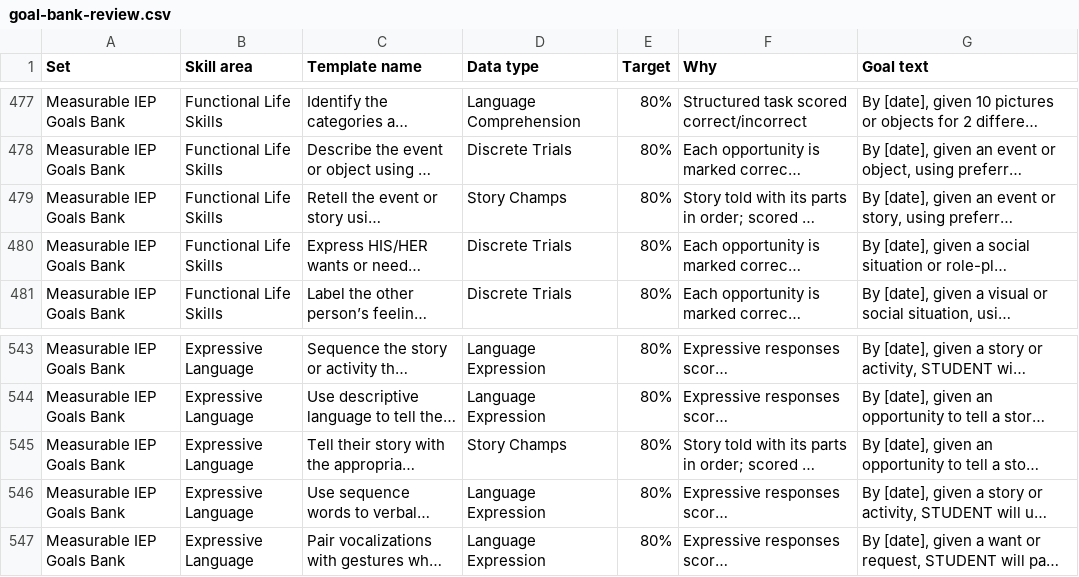
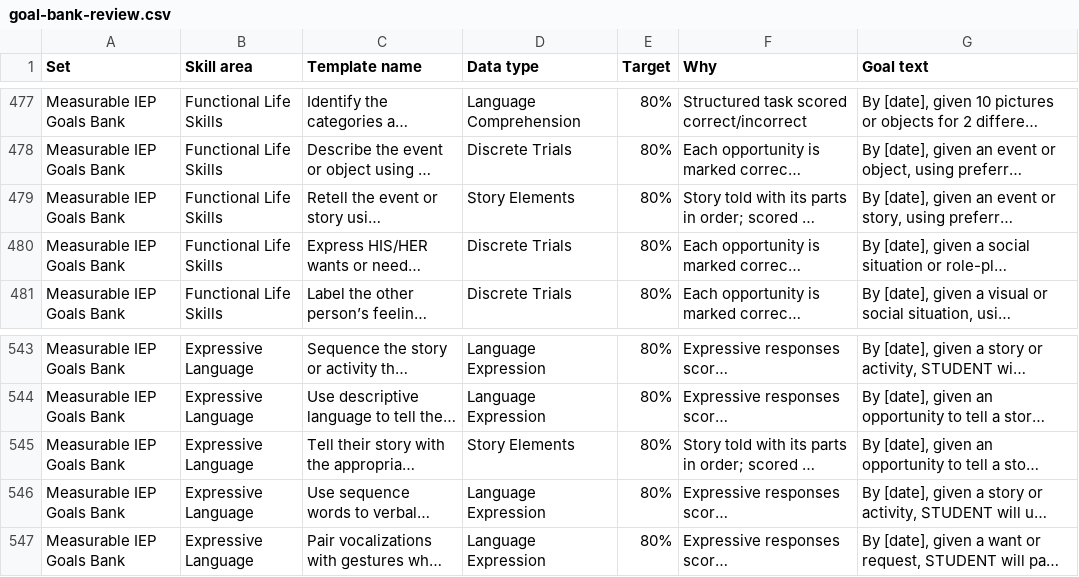
Before and after one commit to Meepzilla/AscendEd-DataTool, a CSV file: docs/goal-bank-review.csv, drawn as a sheet; only a part is shown, gaps mark what is left out; long unchanged cells end in …; the diff names each change by its address in the sheet, - before the commit and + after, or states it on an @@ line.

```diff
--- a/docs/goal-bank-review.csv
+++ b/docs/goal-bank-review.csv
-D479 (Data type): Story Champs
+D479 (Data type): Story Elements
-D545 (Data type): Story Champs
+D545 (Data type): Story Elements
```
Also changed, not shown: 25 other files.
